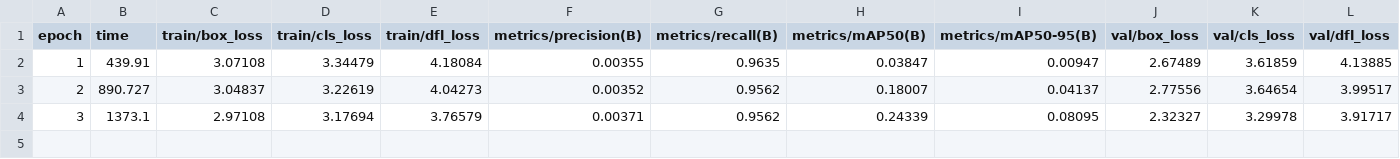
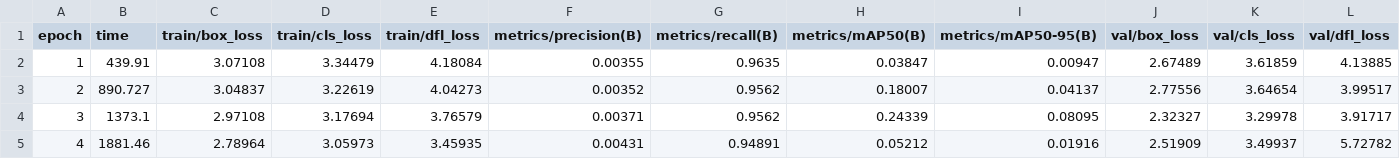
Before and after one commit to michele-vigliotta/CatDetector, a CSV file: runs/detect/train/results.csv, drawn as a sheet; only a part is shown; rows hold the shown columns only; the diff names each change by its address in the sheet, - before the commit and + after, or states it on an @@ line.

```diff
--- a/runs/detect/train/results.csv
+++ b/runs/detect/train/results.csv
+row 5: 4 | 1881.46 | 2.78964 | 3.05973 | 3.45935 | 0.00431 | 0.94891 | 0.05212 | 0.01916 | 2.51909 | 3.49937 | 5.72782
```
Also changed, not shown: 1 other file.
